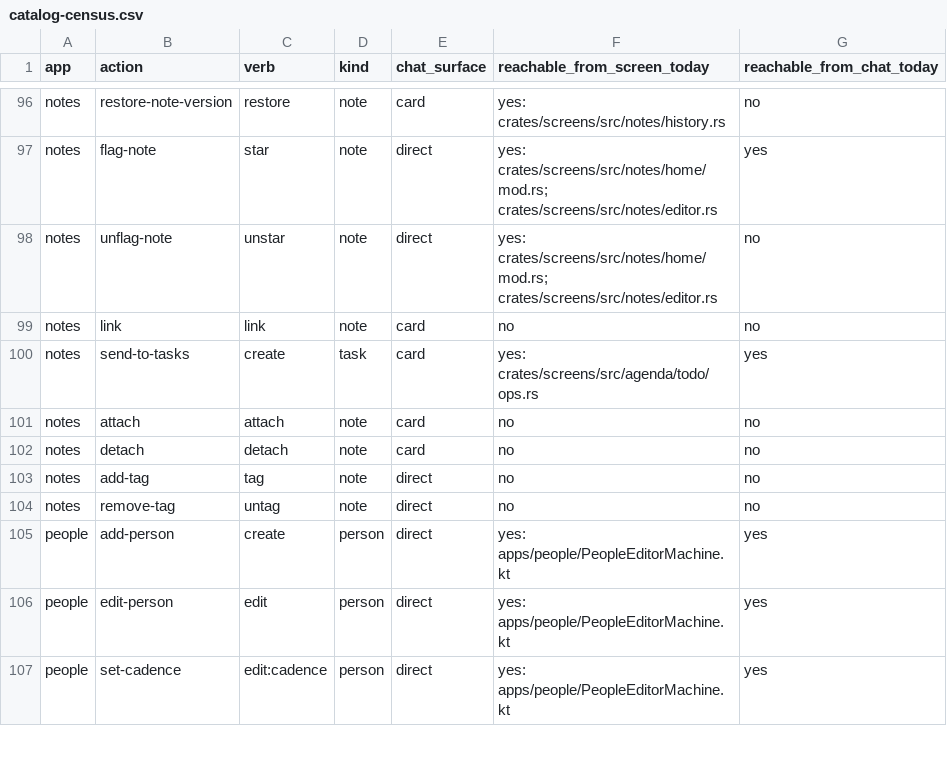
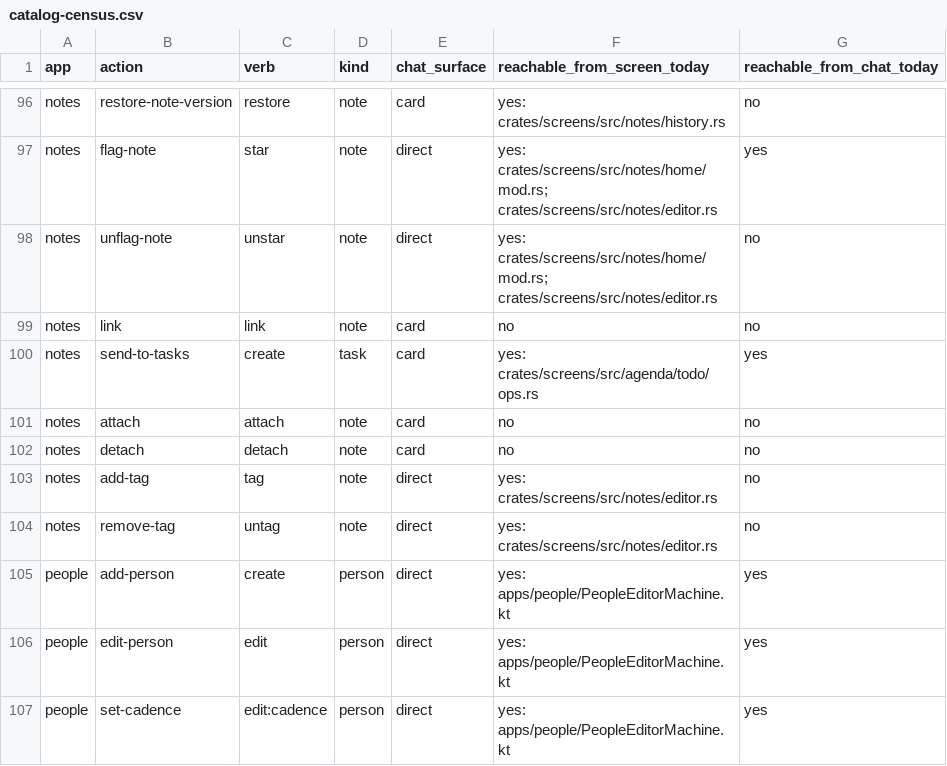
Before and after one commit to srikanth235/centraid, a CSV file: contracts/assist/catalog-census.csv, drawn as a sheet; only a part is shown, gaps mark what is left out.

```diff
--- a/contracts/assist/catalog-census.csv
+++ b/contracts/assist/catalog-census.csv
@@ -102,4 +102,4 @@ notes,attach,attach,note,card,no,no
 notes,detach,detach,note,card,no,no
-notes,add-tag,tag,note,direct,no,no
-notes,remove-tag,untag,note,direct,no,no
+notes,add-tag,tag,note,direct,yes: crates/screens/src/notes/editor.rs,no
+notes,remove-tag,untag,note,direct,yes: crates/screens/src/notes/editor.rs,no
 people,add-person,create,person,direct,yes: apps/people/PeopleEditorMachine.kt,yes
```
Also changed, not shown: 20 other files.
